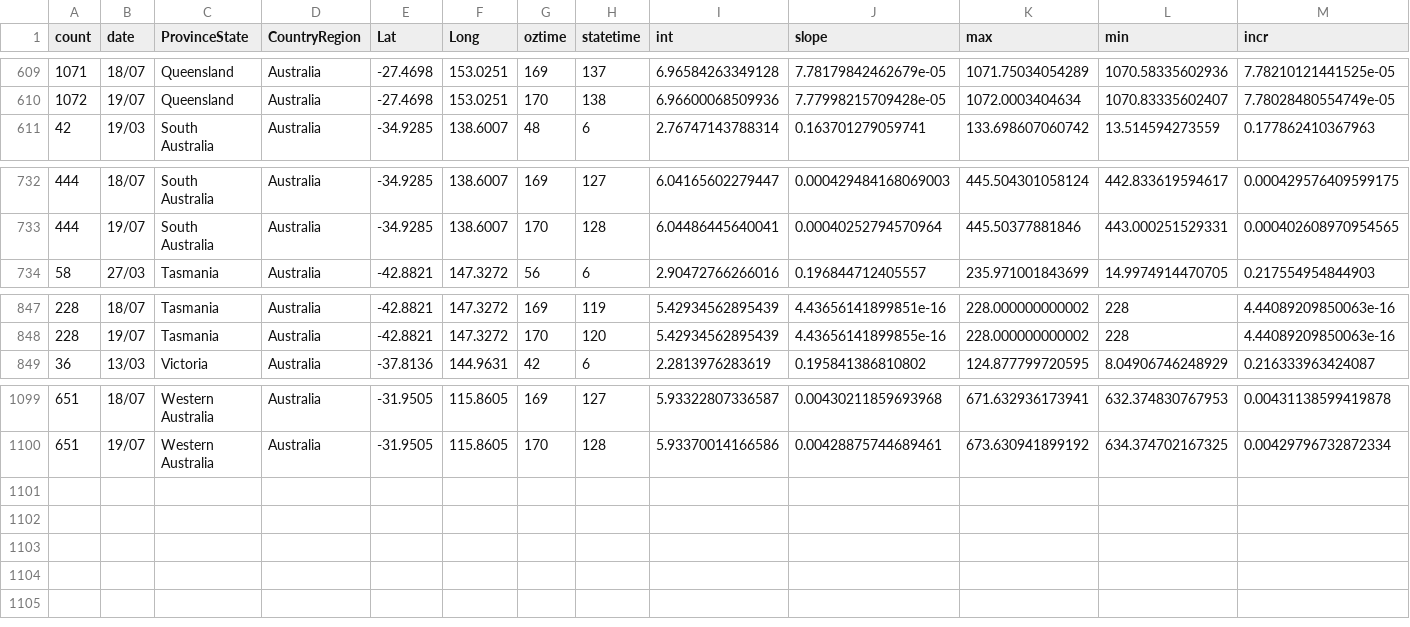
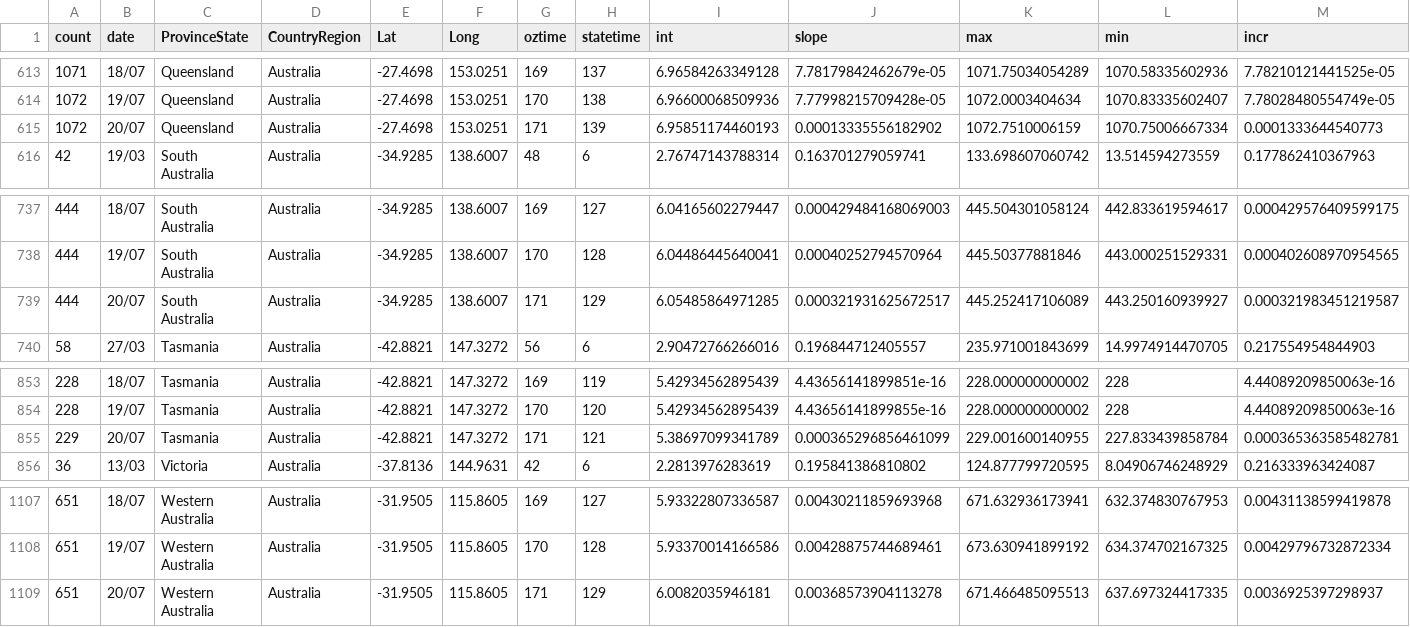
Before and after one commit to TimothyStaples/oz_covid_trajectory, a CSV file: oz_slope.csv, drawn as a sheet; only a part is shown, gaps mark what is left out; rows hold the shown columns only; the diff covers the shown part only; the diff names each change by its address in the sheet, - before the commit and + after, or states it on an @@ line.

```diff
--- a/oz_slope.csv
+++ b/oz_slope.csv
+row 615: 1072 | 20/07 | Queensland | Australia | -27.4698 | 153.0251 | 171 | 139 | 6.95851174460193 | 0.00013335556182902 | 1072.7510006159 | 1070.75006667334 | 0.0001333644540773
+row 739: 444 | 20/07 | South Australia | Australia | -34.9285 | 138.6007 | 171 | 129 | 6.05485864971285 | 0.000321931625672517 | 445.252417106089 | 443.250160939927 | 0.000321983451219587
+row 855: 229 | 20/07 | Tasmania | Australia | -42.8821 | 147.3272 | 171 | 121 | 5.38697099341789 | 0.000365296856461099 | 229.001600140955 | 227.833439858784 | 0.000365363585482781
+row 1109: 651 | 20/07 | Western Australia | Australia | -31.9505 | 115.8605 | 171 | 129 | 6.0082035946181 | 0.00368573904113278 | 671.466485095513 | 637.697324417335 | 0.0036925397298937
```
Also changed, not shown: 5 added rows elsewhere in this file, oz_model.csv, oz_model_point.csv.
